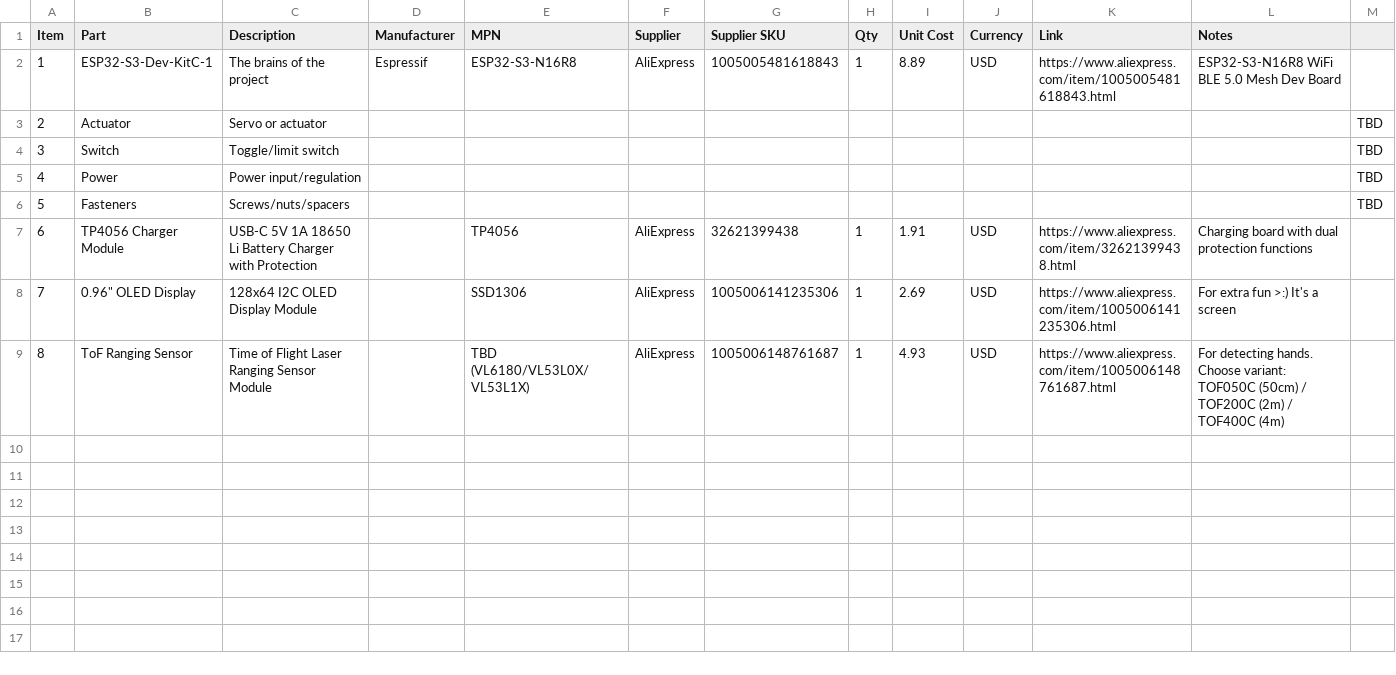
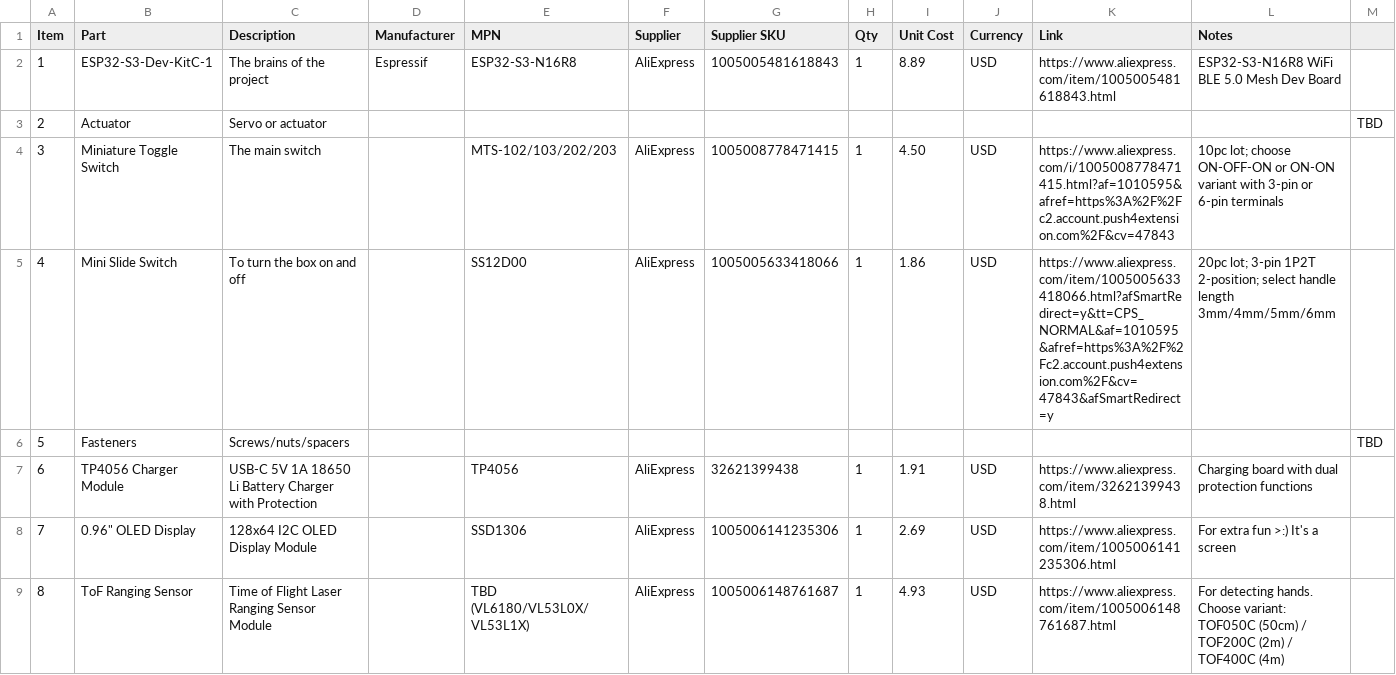
Before and after one commit to jaxfry/Ultimate-Useless-Box, a CSV file: master-bom.csv, drawn as a sheet.

```diff
--- a/master-bom.csv
+++ b/master-bom.csv
@@ -3,4 +3,4 @@ Item,Part,Description,Manufacturer,MPN,Supplier,Supplier SKU,Qty,Unit Cost,Curre
 2,Actuator,Servo or actuator,,,,,,,,,,TBD
-3,Switch,Toggle/limit switch,,,,,,,,,,TBD
-4,Power,Power input/regulation,,,,,,,,,,TBD
+3,Miniature Toggle Switch,The main switch,,MTS-102/103/202/203,AliExpress,1005008778471415,1,4.50,USD,https://www.aliexpress.com/i/1005008778471415.html?af=1010595&afref=https%3A%2F%2Fc2.account.push4extension.com%2F&cv=47843,10pc lot; choose ON-OFF-ON or ON-ON variant with 3-pin or 6-pin terminals
+4,Mini Slide Switch,To turn the box on and off,,SS12D00,AliExpress,1005005633418066,1,1.86,USD,https://www.aliexpress.com/item/1005005633418066.html?afSmartRedirect=y&tt=CPS_NORMAL&af=1010595&afref=https%3A%2F%2Fc2.account.push4extension.com%2F&cv=47843&afSmartRedirect=y,20pc lot; 3-pin 1P2T 2-position; select handle length 3mm/4mm/5mm/6mm
 5,Fasteners,Screws/nuts/spacers,,,,,,,,,,TBD
```
Also changed, not shown: 1 other file.
